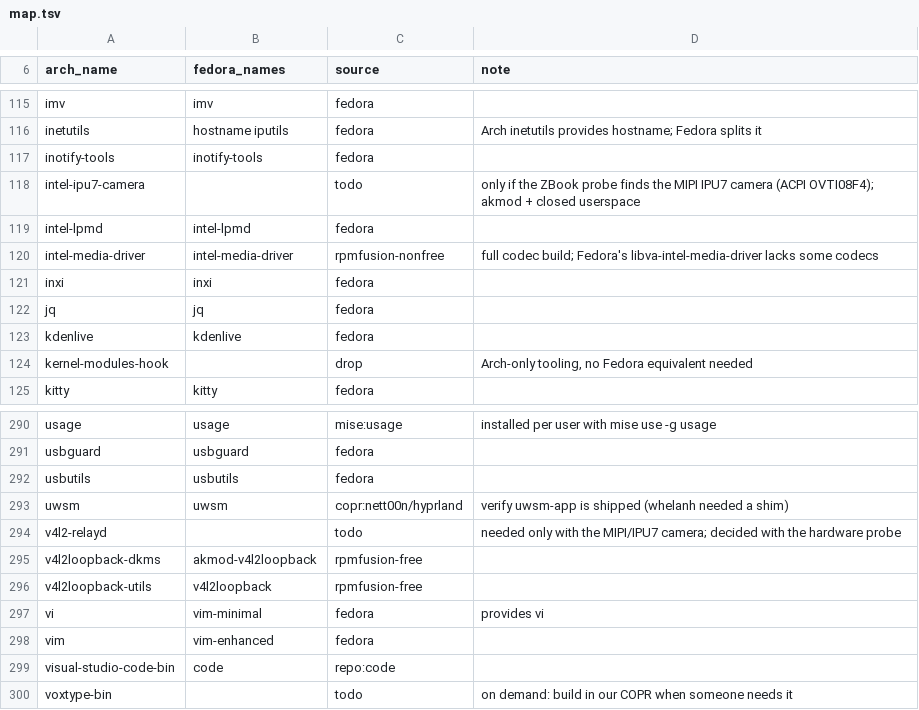
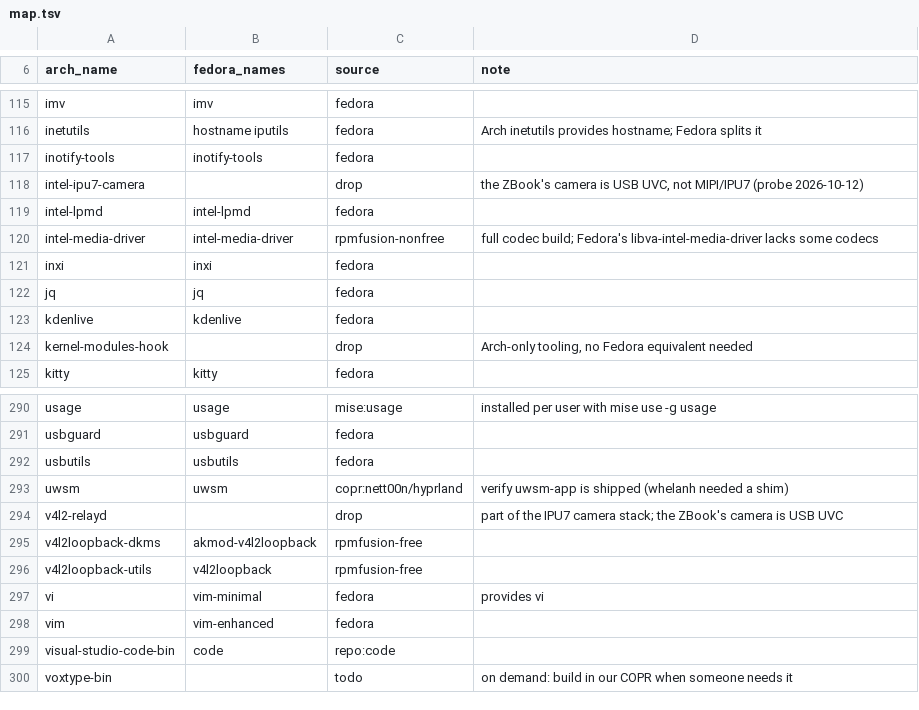
Before and after one commit to JersyJ/omadora, a TSV file: fedora/packages/map.tsv, drawn as a sheet; only a part is shown, gaps mark what is left out.

Commit message:
Record the HP ZBook 8 G2i probe
SKU C75Z7AV: USB UVC camera, Elan 04f3:0c9f fingerprint reader (libfprint elanmoc), Intel-only graphics, Wi-Fi 7 BE211, SOF audio. The IPU7 camera stack is not needed and is dropped from the package map.

```diff
--- a/fedora/packages/map.tsv
+++ b/fedora/packages/map.tsv
@@ -117,3 +117,3 @@ inetutils	hostname iputils	fedora	Arch inetutils provides hostname; Fedora split
 inotify-tools	inotify-tools	fedora	
-intel-ipu7-camera		todo	only if the ZBook probe finds the MIPI IPU7 camera (ACPI OVTI08F4); akmod + closed userspace
+intel-ipu7-camera		drop	the ZBook's camera is USB UVC, not MIPI/IPU7 (probe 2026-10-12)
 intel-lpmd	intel-lpmd	fedora	
@@ -293,3 +293,3 @@ usbutils	usbutils	fedora
 uwsm	uwsm	copr:nett00n/hyprland	verify uwsm-app is shipped (whelanh needed a shim)
-v4l2-relayd		todo	needed only with the MIPI/IPU7 camera; decided with the hardware probe
+v4l2-relayd		drop	part of the IPU7 camera stack; the ZBook's camera is USB UVC
 v4l2loopback-dkms	akmod-v4l2loopback	rpmfusion-free	
```
Also changed, not shown: 3 other files.
